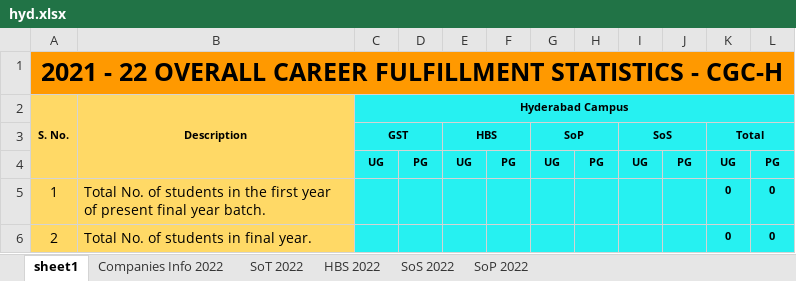
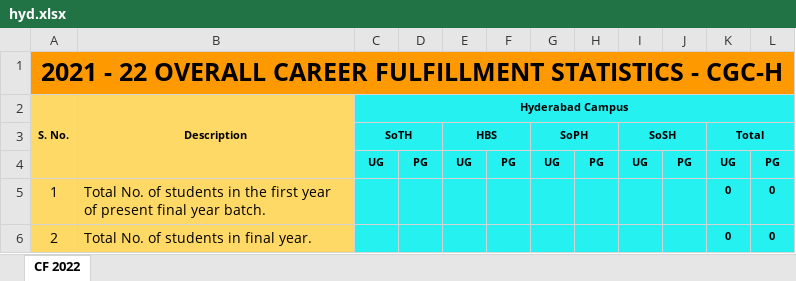
Before and after one commit to GCGC-GDSC/DashBoard-BackEnd, an Excel workbook: Dashboard/media/hyd.xlsx, sheet CF 2022, drawn as a sheet; only a part is shown; values as stored, in another font and other column widths than the file's, no borders; the diff names each change by its address in the sheet, - before the commit and + after, or states it on an @@ line.

```diff
--- a/Dashboard/media/hyd.xlsx (sheet CF 2022)
+++ b/Dashboard/media/hyd.xlsx (sheet CF 2022)
-sheet tab: sheet1
+sheet tab: CF 2022
-sheet tab: Companies Info 2022
-sheet tab: SoT 2022
-sheet tab: HBS 2022
-sheet tab: SoS 2022
-sheet tab: SoP 2022
-C3 (Hyderabad Campus): GST
+C3 (Hyderabad Campus): SoTH
-D3 fill: none
+D3 fill: #26F1F1
-F3 fill: none
+F3 fill: #26F1F1
-G3: SoP
+G3: SoPH
-H3 fill: none
+H3 fill: #26F1F1
-I3: SoS
+I3: SoSH
-J3 fill: none
+J3 fill: #26F1F1
```
Also changed, not shown: Dashboard/media/blr.xlsx, Dashboard/media/out.xlsx, 4 other files.
